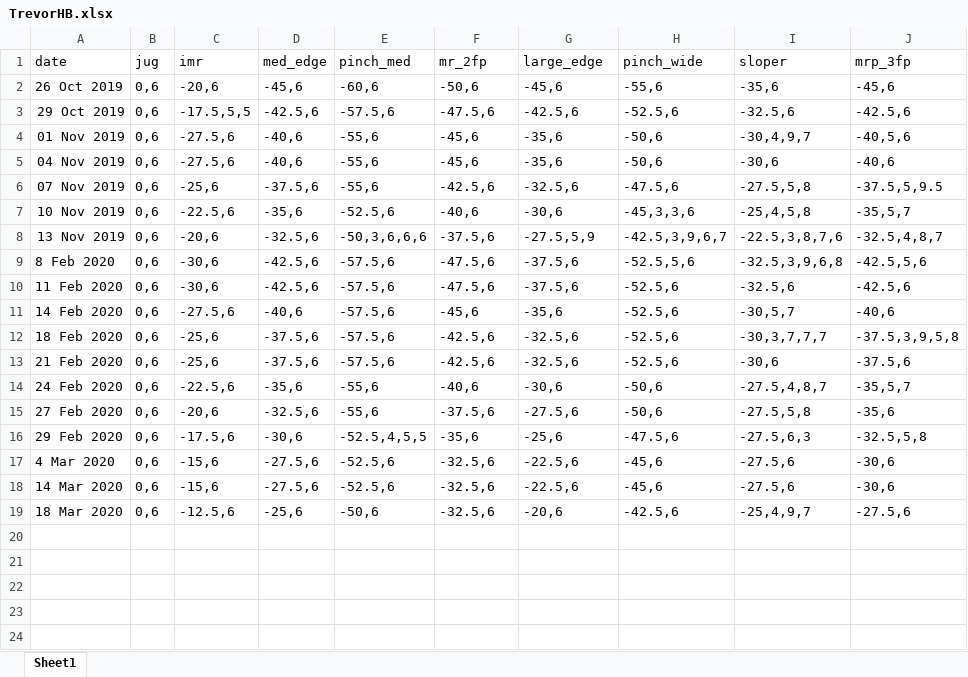
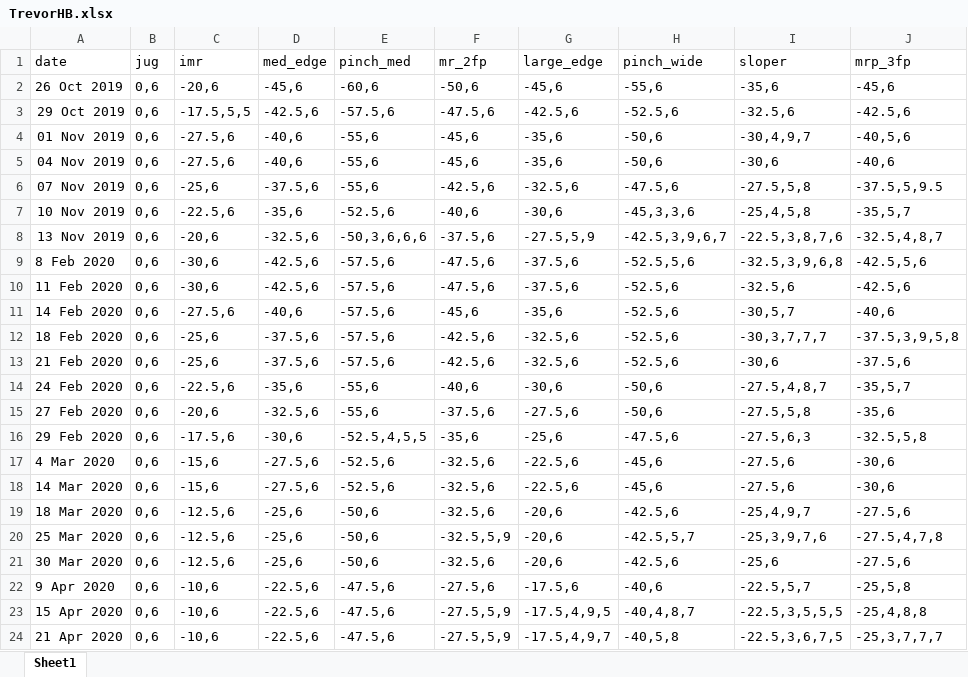
Before and after one commit to Tclack88/MountainProject, an Excel workbook: TrevorHB.xlsx, sheet Sheet1, drawn as a sheet; values as stored, in another font and other column widths than the file's, no borders; the diff names each change by its address in the sheet, - before the commit and + after, or states it on an @@ line.

```diff
--- a/TrevorHB.xlsx (sheet Sheet1)
+++ b/TrevorHB.xlsx (sheet Sheet1)
+row 20: 25 Mar 2020 | 0,6 | -12.5,6 | -25,6 | -50,6 | -32.5,5,9 | -20,6 | -42.5,5,7 | -25,3,9,7,6 | -27.5,4,7,8
+row 21: 30 Mar 2020 | 0,6 | -12.5,6 | -25,6 | -50,6 | -32.5,6 | -20,6 | -42.5,6 | -25,6 | -27.5,6
+row 22: 9 Apr 2020 | 0,6 | -10,6 | -22.5,6 | -47.5,6 | -27.5,6 | -17.5,6 | -40,6 | -22.5,5,7 | -25,5,8
+row 23: 15 Apr 2020 | 0,6 | -10,6 | -22.5,6 | -47.5,6 | -27.5,5,9 | -17.5,4,9,5 | -40,4,8,7 | -22.5,3,5,5,5 | -25,4,8,8
+row 24: 21 Apr 2020 | 0,6 | -10,6 | -22.5,6 | -47.5,6 | -27.5,5,9 | -17.5,4,9,7 | -40,5,8 | -22.5,3,6,7,5 | -25,3,7,7,7
```
Also changed, not shown: MorganHB.xlsx.
